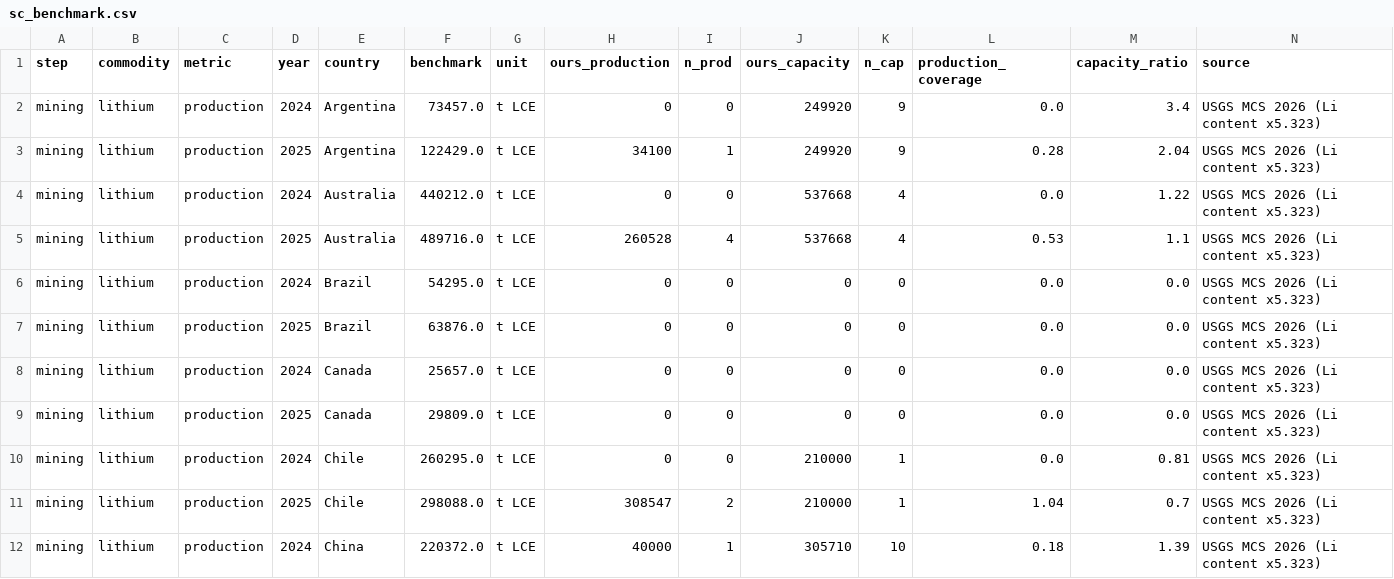
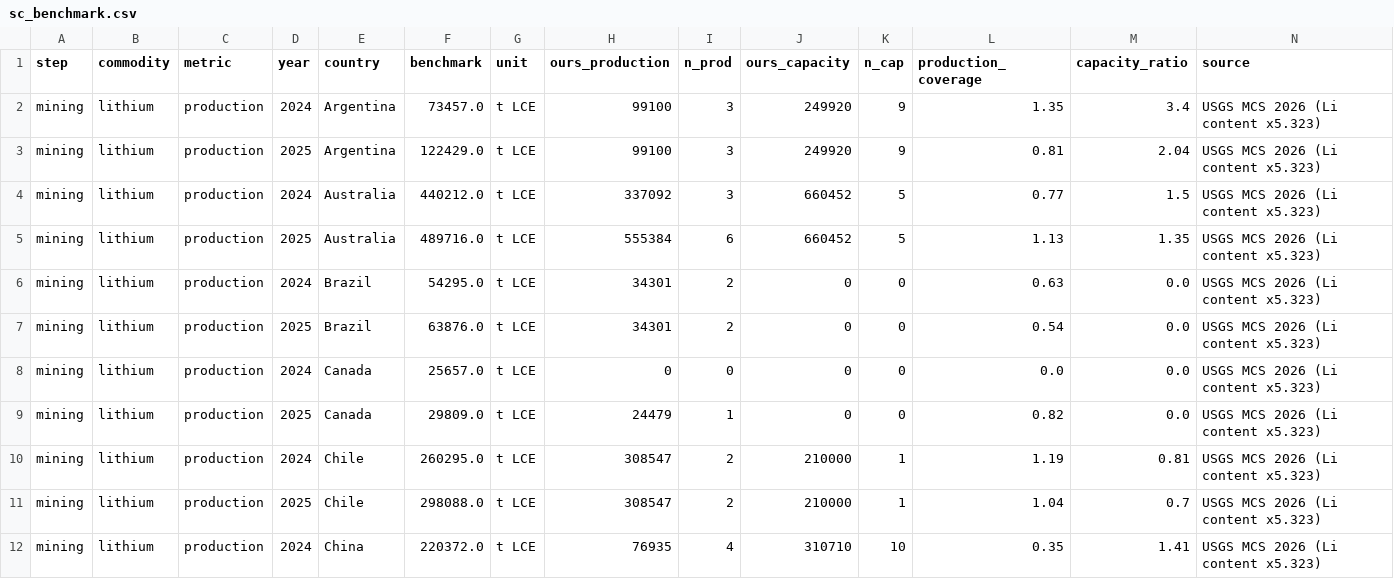
Before and after one commit to dmw24/BatteryFactory, a CSV file: sc_benchmark.csv, drawn as a sheet; only a part is shown; the diff covers the shown part only.

```diff
--- a/sc_benchmark.csv
+++ b/sc_benchmark.csv
@@ -1,12 +1,12 @@
 step,commodity,metric,year,country,benchmark,unit,ours_production,n_prod,ours_capacity,n_cap,production_coverage,capacity_ratio,source
-mining,lithium,production,2024,Argentina,73457.0,t LCE,0,0,249920,9,0.0,3.4,USGS MCS 2026 (Li content x5.323)
-mining,lithium,production,2025,Argentina,122429.0,t LCE,34100,1,249920,9,0.28,2.04,USGS MCS 2026 (Li content x5.323)
-mining,lithium,production,2024,Australia,440212.0,t LCE,0,0,537668,4,0.0,1.22,USGS MCS 2026 (Li content x5.323)
-mining,lithium,production,2025,Australia,489716.0,t LCE,260528,4,537668,4,0.53,1.1,USGS MCS 2026 (Li content x5.323)
-mining,lithium,production,2024,Brazil,54295.0,t LCE,0,0,0,0,0.0,0.0,USGS MCS 2026 (Li content x5.323)
-mining,lithium,production,2025,Brazil,63876.0,t LCE,0,0,0,0,0.0,0.0,USGS MCS 2026 (Li content x5.323)
+mining,lithium,production,2024,Argentina,73457.0,t LCE,99100,3,249920,9,1.35,3.4,USGS MCS 2026 (Li content x5.323)
+mining,lithium,production,2025,Argentina,122429.0,t LCE,99100,3,249920,9,0.81,2.04,USGS MCS 2026 (Li content x5.323)
+mining,lithium,production,2024,Australia,440212.0,t LCE,337092,3,660452,5,0.77,1.5,USGS MCS 2026 (Li content x5.323)
+mining,lithium,production,2025,Australia,489716.0,t LCE,555384,6,660452,5,1.13,1.35,USGS MCS 2026 (Li content x5.323)
+mining,lithium,production,2024,Brazil,54295.0,t LCE,34301,2,0,0,0.63,0.0,USGS MCS 2026 (Li content x5.323)
+mining,lithium,production,2025,Brazil,63876.0,t LCE,34301,2,0,0,0.54,0.0,USGS MCS 2026 (Li content x5.323)
 mining,lithium,production,2024,Canada,25657.0,t LCE,0,0,0,0,0.0,0.0,USGS MCS 2026 (Li content x5.323)
-mining,lithium,production,2025,Canada,29809.0,t LCE,0,0,0,0,0.0,0.0,USGS MCS 2026 (Li content x5.323)
-mining,lithium,production,2024,Chile,260295.0,t LCE,0,0,210000,1,0.0,0.81,USGS MCS 2026 (Li content x5.323)
+mining,lithium,production,2025,Canada,29809.0,t LCE,24479,1,0,0,0.82,0.0,USGS MCS 2026 (Li content x5.323)
+mining,lithium,production,2024,Chile,260295.0,t LCE,308547,2,210000,1,1.19,0.81,USGS MCS 2026 (Li content x5.323)
 mining,lithium,production,2025,Chile,298088.0,t LCE,308547,2,210000,1,1.04,0.7,USGS MCS 2026 (Li content x5.323)
-mining,lithium,production,2024,China,220372.0,t LCE,40000,1,305710,10,0.18,1.39,USGS MCS 2026 (Li content x5.323)
+mining,lithium,production,2024,China,220372.0,t LCE,76935,4,310710,10,0.35,1.41,USGS MCS 2026 (Li content x5.323)
```
Also changed, not shown: 149 edited cells elsewhere in this file, sc_assets.csv, 3 other files.
